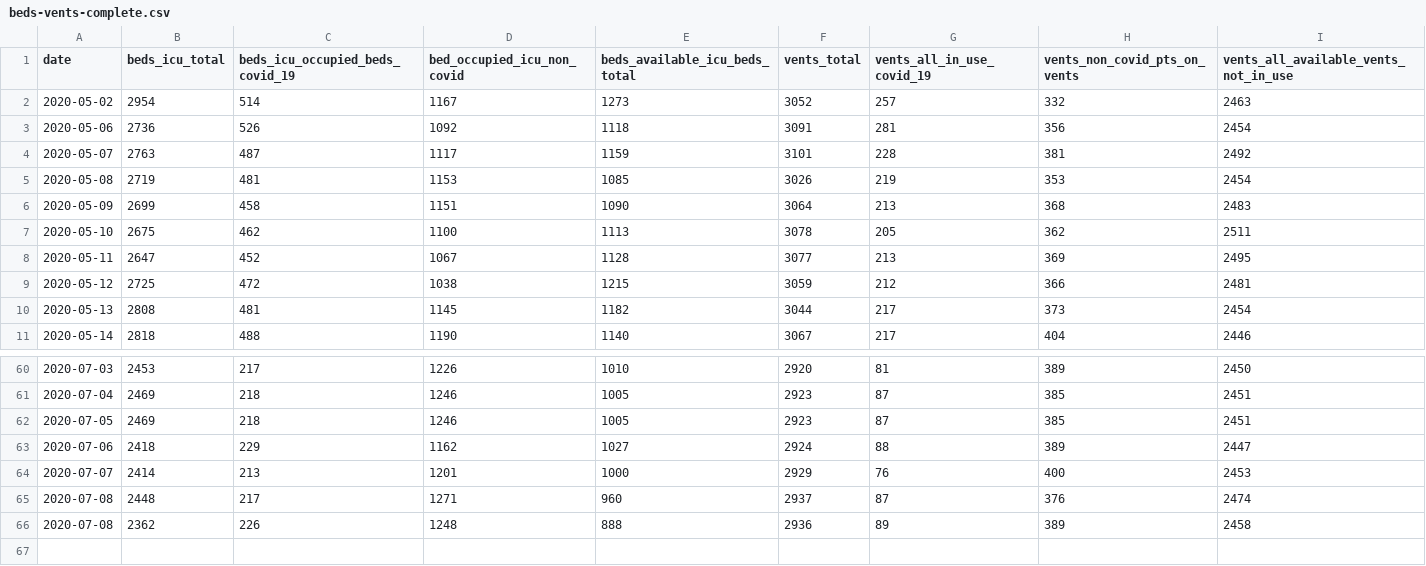
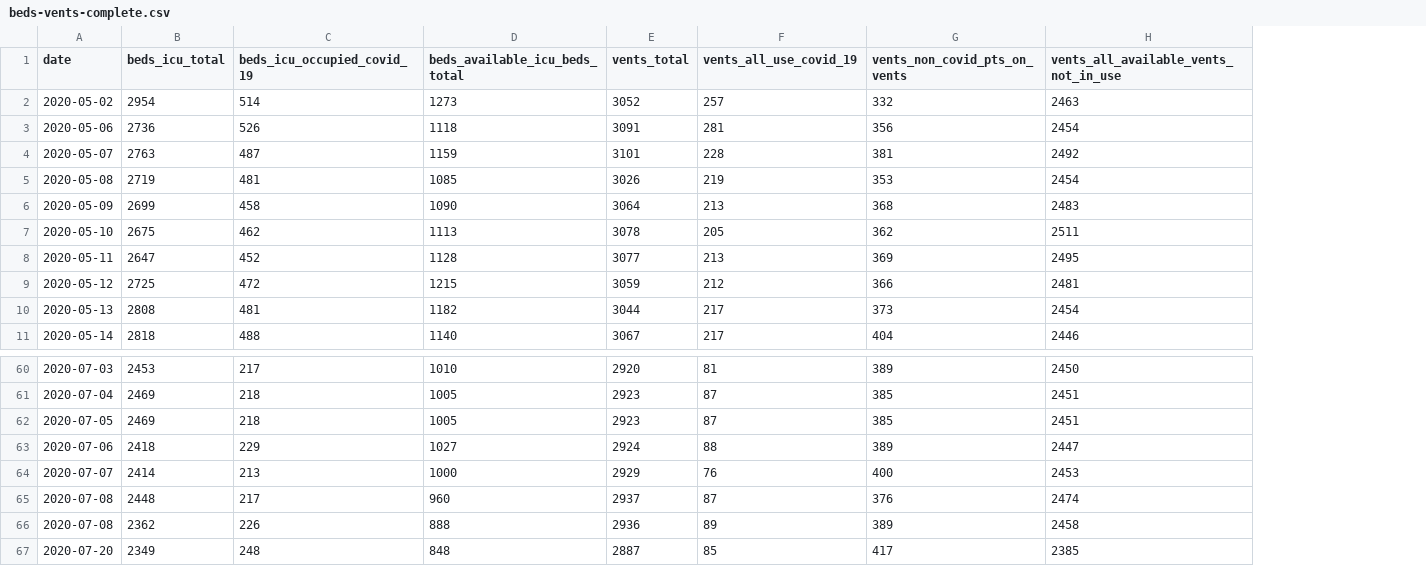
Before and after one commit to ercbk/Indiana-COVID-19-Tracker, a CSV file: data/beds-vents-complete.csv, drawn as a sheet; only a part is shown, gaps mark what is left out; removed rows and columns are numbered as before the commit, all else as after; the diff names each change by its address in the sheet, - before the commit and + after, or states it on an @@ line.

```diff
--- a/data/beds-vents-complete.csv
+++ b/data/beds-vents-complete.csv
-column D (bed_occupied_icu_non_covid), rows 2-11: 1167 | 1092 | 1117 | 1153 | 1151 | 1100 | 1067 | 1038 | 1145 | 1190; rows 60-66: 1226 | 1246 | 1246 | 1162 | 1201 | 1271 | 1248
-C1: beds_icu_occupied_beds_covid_19
+C1: beds_icu_occupied_covid_19
-F1: vents_all_in_use_covid_19
+F1: vents_all_use_covid_19
+row 67: 2020-07-20 | 2349 | 248 | 848 | 2887 | 85 | 417 | 2385
```
Also changed, not shown: data/ind-age-complete.csv, data/ind-race-complete.csv, 6 other files.
